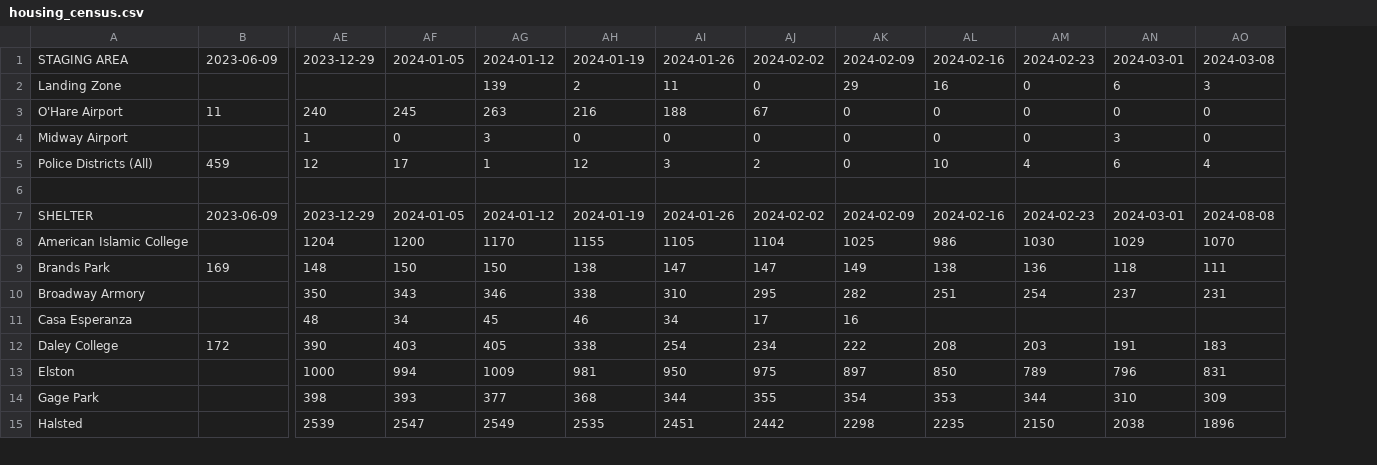
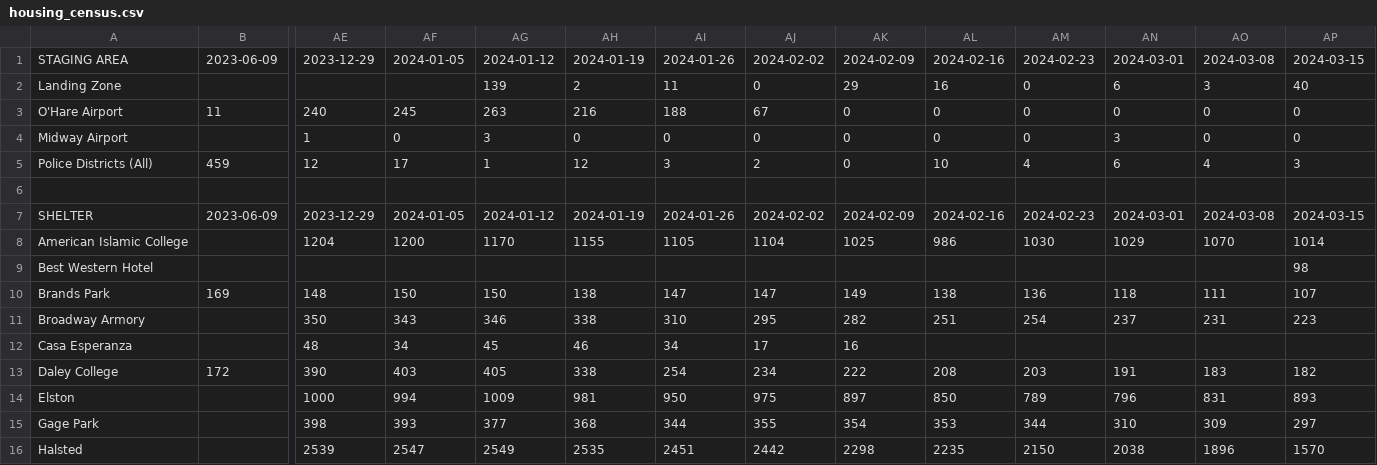
Before and after one commit to fgregg/asylum-dashboard-data, a CSV file: data/housing_census.csv, drawn as a sheet; only a part is shown, gaps mark what is left out; rows hold the shown columns only; the diff names each change by its address in the sheet, - before the commit and + after, or states it on an @@ line.

Commit message:
update data

```diff
--- a/data/housing_census.csv
+++ b/data/housing_census.csv
+column AP, rows 1-8: 2024-03-15 | 40 | 0 | 0 | 3 |  | 2024-03-15 | 1014; rows 10-16: 107 | 223 |  | 182 | 893 | 297 | 1570
-AO7: 2024-08-08
+AO7: 2024-03-08
+row 9: Best Western Hotel |  |  |  |  |  |  |  |  |  |  |  |  | 98
```
Also changed, not shown: data/movement_to_date.csv.
